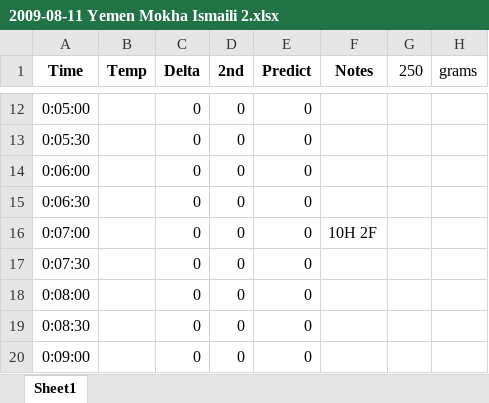
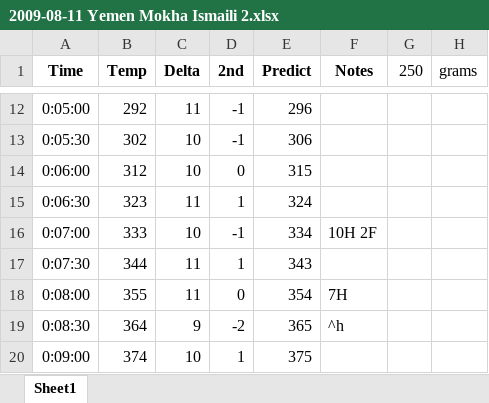
Before and after one commit to blowery/roasts, an Excel workbook: 2009-08-11 Yemen Mokha Ismaili 2.xlsx, sheet Sheet1, drawn as a sheet; only a part is shown, gaps mark what is left out; values as stored, in another font and other column widths than the file's, no borders; charts and pictures not drawn; the diff covers the shown part only; the diff names each change by its address in the sheet, - before the commit and + after, or states it on an @@ line.

```diff
--- a/2009-08-11 Yemen Mokha Ismaili 2.xlsx (sheet Sheet1)
+++ b/2009-08-11 Yemen Mokha Ismaili 2.xlsx (sheet Sheet1)
-B12 (Temp): (empty)
+B12 (Temp): 292
-C12 (Delta): 0
+C12 (Delta): 11
-D12:D13 (2nd): 0
+D12:D13 (2nd): -1
-E12 (Predict): 0
+E12 (Predict): 296
-B13 (Temp): (empty)
+B13 (Temp): 302
-C13:C14 (Delta): 0
+C13:C14 (Delta): 10
-E13 (Predict): 0
+E13 (Predict): 306
-B14 (Temp): (empty)
+B14 (Temp): 312
-E14 (Predict): 0
+E14 (Predict): 315
-B15 (Temp): (empty)
+B15 (Temp): 323
-C15 (Delta): 0
+C15 (Delta): 11
-D15 (2nd): 0
+D15 (2nd): 1
-E15 (Predict): 0
+E15 (Predict): 324
-B16 (Temp): (empty)
+B16 (Temp): 333
-C16 (Delta): 0
+C16 (Delta): 10
-D16 (2nd): 0
+D16 (2nd): -1
-E16 (Predict): 0
+E16 (Predict): 334
-B17 (Temp): (empty)
+B17 (Temp): 344
-C17:C18 (Delta): 0
+C17:C18 (Delta): 11
-D17 (2nd): 0
+D17 (2nd): 1
-E17 (Predict): 0
+E17 (Predict): 343
-B18 (Temp): (empty)
+B18 (Temp): 355
-E18 (Predict): 0
+E18 (Predict): 354
-F18 (Notes): (empty)
+F18 (Notes): 7H
-B19 (Temp): (empty)
+B19 (Temp): 364
-C19 (Delta): 0
+C19 (Delta): 9
-D19 (2nd): 0
+D19 (2nd): -2
-E19 (Predict): 0
+E19 (Predict): 365
-F19 (Notes): (empty)
+F19 (Notes): ^h
-B20 (Temp): (empty)
+B20 (Temp): 374
-C20 (Delta): 0
+C20 (Delta): 10
-D20 (2nd): 0
+D20 (2nd): 1
-E20 (Predict): 0
+E20 (Predict): 375
```
Also changed, not shown: 89 edited cells elsewhere in this sheet, charts or pictures, 1 other file.
